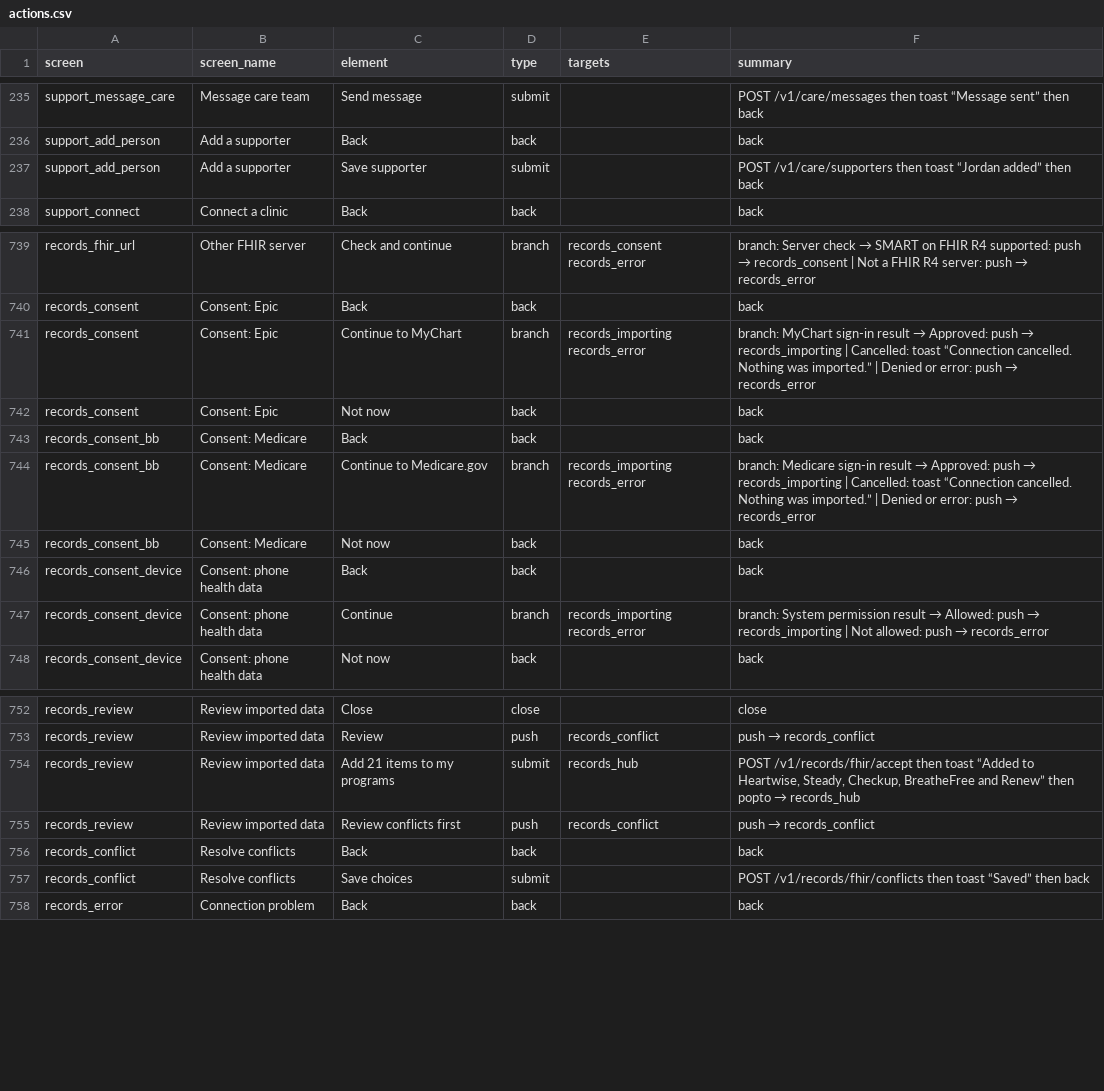
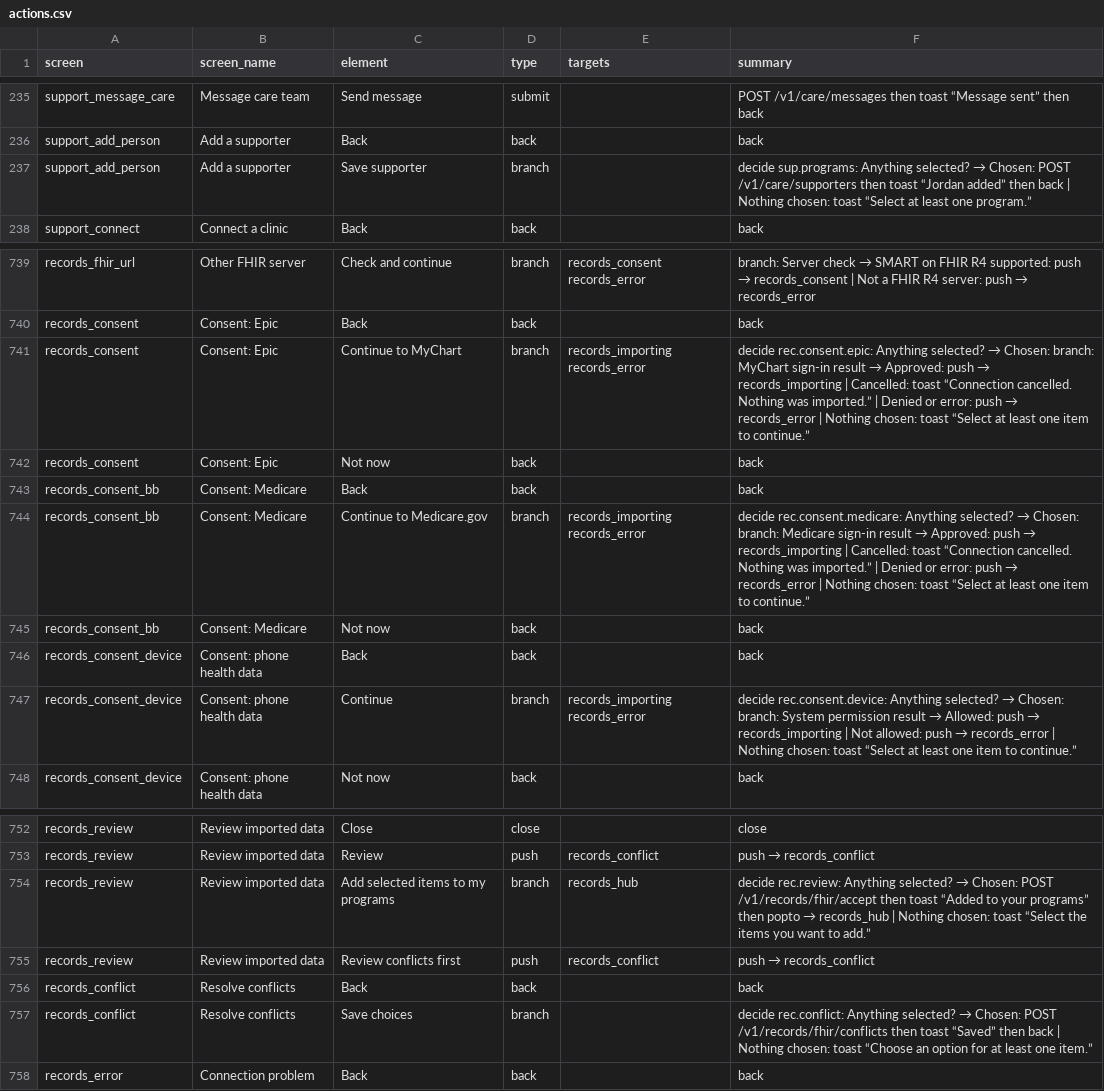
Before and after one commit to Tetherhealthgroup/Tether-Health, a CSV file: tether_ui/spec/actions.csv, drawn as a sheet; only a part is shown, gaps mark what is left out.

```diff
--- a/tether_ui/spec/actions.csv
+++ b/tether_ui/spec/actions.csv
@@ -236,3 +236,3 @@ support_message_care,Message care team,Send message,submit,,POST /v1/care/messag
 support_add_person,Add a supporter,Back,back,,back
-support_add_person,Add a supporter,Save supporter,submit,,POST /v1/care/supporters then toast “Jordan added” then back
+support_add_person,Add a supporter,Save supporter,branch,,decide sup.programs: Anything selected? → Chosen: POST /v1/care/supporters then toast “Jordan added” then back | Nothing chosen: toast “Select at least one program.”
 support_connect,Connect a clinic,Back,back,,back
@@ -740,9 +740,9 @@ records_fhir_url,Other FHIR server,Check and continue,branch,records_consent rec
 records_consent,Consent: Epic,Back,back,,back
-records_consent,Consent: Epic,Continue to MyChart,branch,records_importing records_error,branch: MyChart sign-in result → Approved: push → records_importing | Cancelled: toast “Connection cancelled. Nothing was imported.” | Denied or error: push → records_error
+records_consent,Consent: Epic,Continue to MyChart,branch,records_importing records_error,decide rec.consent.epic: Anything selected? → Chosen: branch: MyChart sign-in result → Approved: push → records_importing | Cancelled: toast “Connection cancelled. Nothing was imported.” | Denied or error: push → records_error | Nothing chosen: toast “Select at least one item to continue.”
 records_consent,Consent: Epic,Not now,back,,back
 records_consent_bb,Consent: Medicare,Back,back,,back
-records_consent_bb,Consent: Medicare,Continue to Medicare.gov,branch,records_importing records_error,branch: Medicare sign-in result → Approved: push → records_importing | Cancelled: toast “Connection cancelled. Nothing was imported.” | Denied or error: push → records_error
+records_consent_bb,Consent: Medicare,Continue to Medicare.gov,branch,records_importing records_error,decide rec.consent.medicare: Anything selected? → Chosen: branch: Medicare sign-in result → Approved: push → records_importing | Cancelled: toast “Connection cancelled. Nothing was imported.” | Denied or error: push → records_error | Nothing chosen: toast “Select at least one item to continue.”
 records_consent_bb,Consent: Medicare,Not now,back,,back
 records_consent_device,Consent: phone health data,Back,back,,back
-records_consent_device,Consent: phone health data,Continue,branch,records_importing records_error,branch: System permission result → Allowed: push → records_importing | Not allowed: push → records_error
+records_consent_device,Consent: phone health data,Continue,branch,records_importing records_error,decide rec.consent.device: Anything selected? → Chosen: branch: System permission result → Allowed: push → records_importing | Not allowed: push → records_error | Nothing chosen: toast “Select at least one item to continue.”
 records_consent_device,Consent: phone health data,Not now,back,,back
@@ -753,6 +753,6 @@ records_review,Review imported data,Close,close,,close
 records_review,Review imported data,Review,push,records_conflict,push → records_conflict
-records_review,Review imported data,Add 21 items to my programs,submit,records_hub,"POST /v1/records/fhir/accept then toast “Added to Heartwise, Steady, Checkup, BreatheFree and Renew” then popto → records_hub"
+records_review,Review imported data,Add selected items to my programs,branch,records_hub,decide rec.review: Anything selected? → Chosen: POST /v1/records/fhir/accept then toast “Added to your programs” then popto → records_hub | Nothing chosen: toast “Select the items you want to add.”
 records_review,Review imported data,Review conflicts first,push,records_conflict,push → records_conflict
 records_conflict,Resolve conflicts,Back,back,,back
-records_conflict,Resolve conflicts,Save choices,submit,,POST /v1/records/fhir/conflicts then toast “Saved” then back
+records_conflict,Resolve conflicts,Save choices,branch,,decide rec.conflict: Anything selected? → Chosen: POST /v1/records/fhir/conflicts then toast “Saved” then back | Nothing chosen: toast “Choose an option for at least one item.”
 records_error,Connection problem,Back,back,,back
```
Also changed, not shown: 39 other files.
